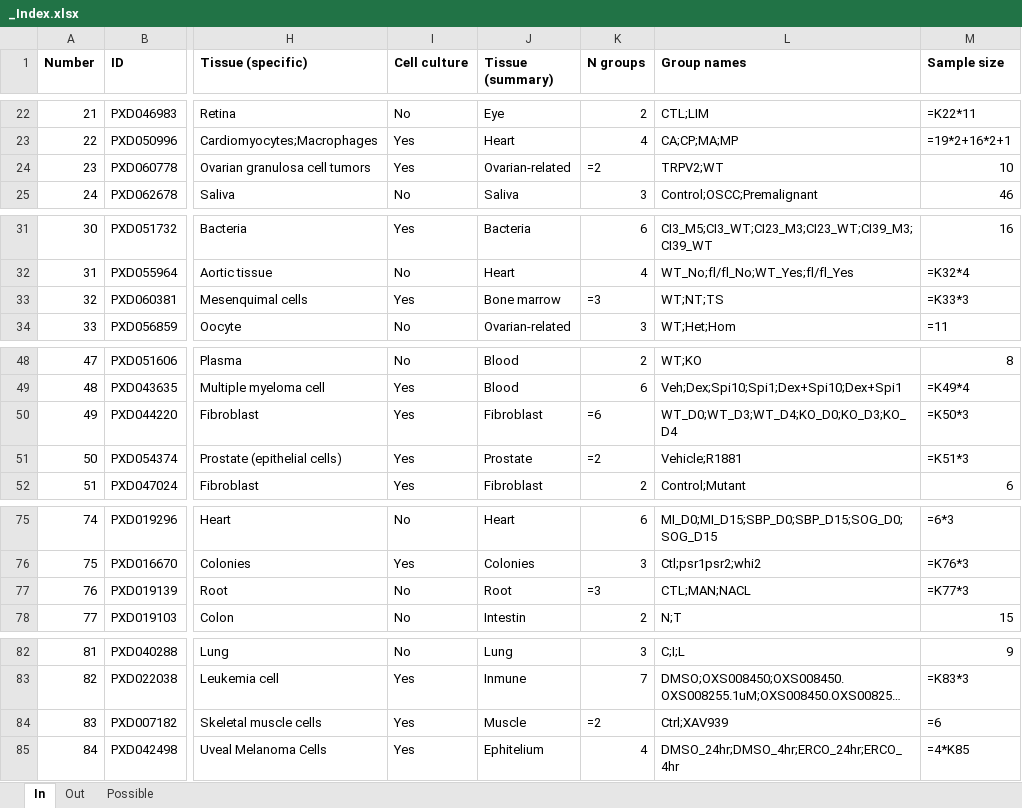
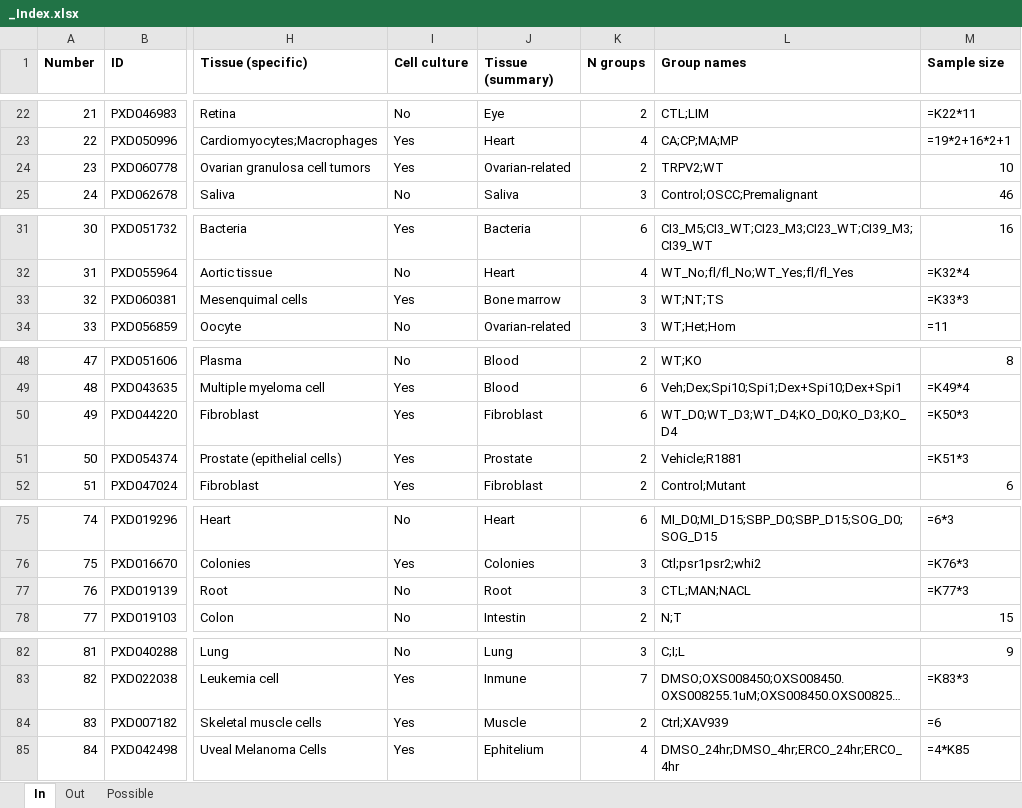
Before and after one commit to juliagcurras/normScore-development, an Excel workbook: goldStandard/_Index.xlsx, sheet In, drawn as a sheet; only a part is shown, gaps mark what is left out; long unchanged cells end in …; values as stored, in another font and other column widths than the file's, no borders; formulas are shown in place of their values; the diff names each change by its address in the sheet, - before the commit and + after, or states it on an @@ line.

Commit message:
Descriptive summary of GS manual asssessment

```diff
--- a/goldStandard/_Index.xlsx (sheet In)
+++ b/goldStandard/_Index.xlsx (sheet In)
-K24 (N groups): =2
+K24 (N groups): 2
-K33 (N groups): =3
+K33 (N groups): 3
-K50 (N groups): =6
+K50 (N groups): 6
-K51 (N groups): =2
+K51 (N groups): 2
-K77 (N groups): =3
+K77 (N groups): 3
-K84 (N groups): =2
+K84 (N groups): 2
```
Also changed, not shown: 2 other files.
